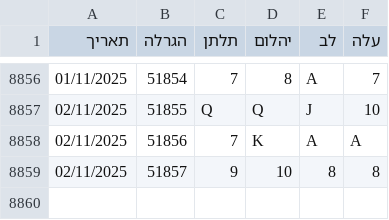
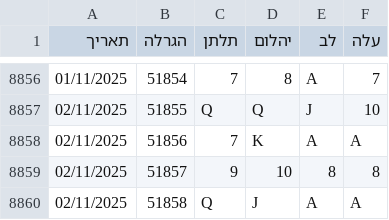
Before and after one commit to laly100/chance-feed, a CSV file: chance0.csv, drawn as a sheet; only a part is shown, gaps mark what is left out; the diff names each change by its address in the sheet, - before the commit and + after, or states it on an @@ line.

```diff
--- a/chance0.csv
+++ b/chance0.csv
+row 8860: 02/11/2025 | 51858 | Q | J | A | A
```
Also changed, not shown: mini/latest_1000.csv, mini/latest_2000.csv, 2 other files.
